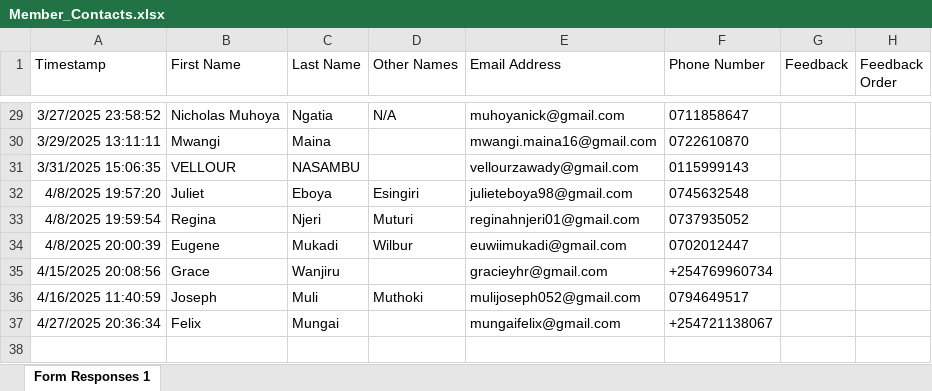
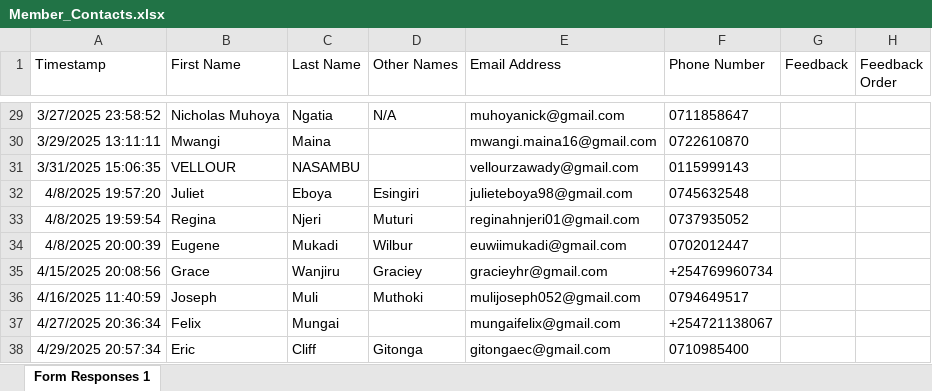
Before and after one commit to parkroad-fellowship/core, an Excel workbook: app/Console/Commands/Member/Member_Contacts.xlsx, sheet Form Responses 1, drawn as a sheet; only a part is shown, gaps mark what is left out; values as stored, in another font and other column widths than the file's, no borders; charts and pictures and table styles not drawn; the diff names each change by its address in the sheet, - before the commit and + after, or states it on an @@ line.

Commit message:
Update members

```diff
--- a/app/Console/Commands/Member/Member_Contacts.xlsx (sheet Form Responses 1)
+++ b/app/Console/Commands/Member/Member_Contacts.xlsx (sheet Form Responses 1)
-D35 (Other Names): (empty)
+D35 (Other Names): Graciey
+row 38: 4/29/2025 20:57:34 | Eric | Cliff | Gitonga | gitongaec@gmail.com | 0710985400
```
Also changed, not shown: charts or pictures, 3 other files.
